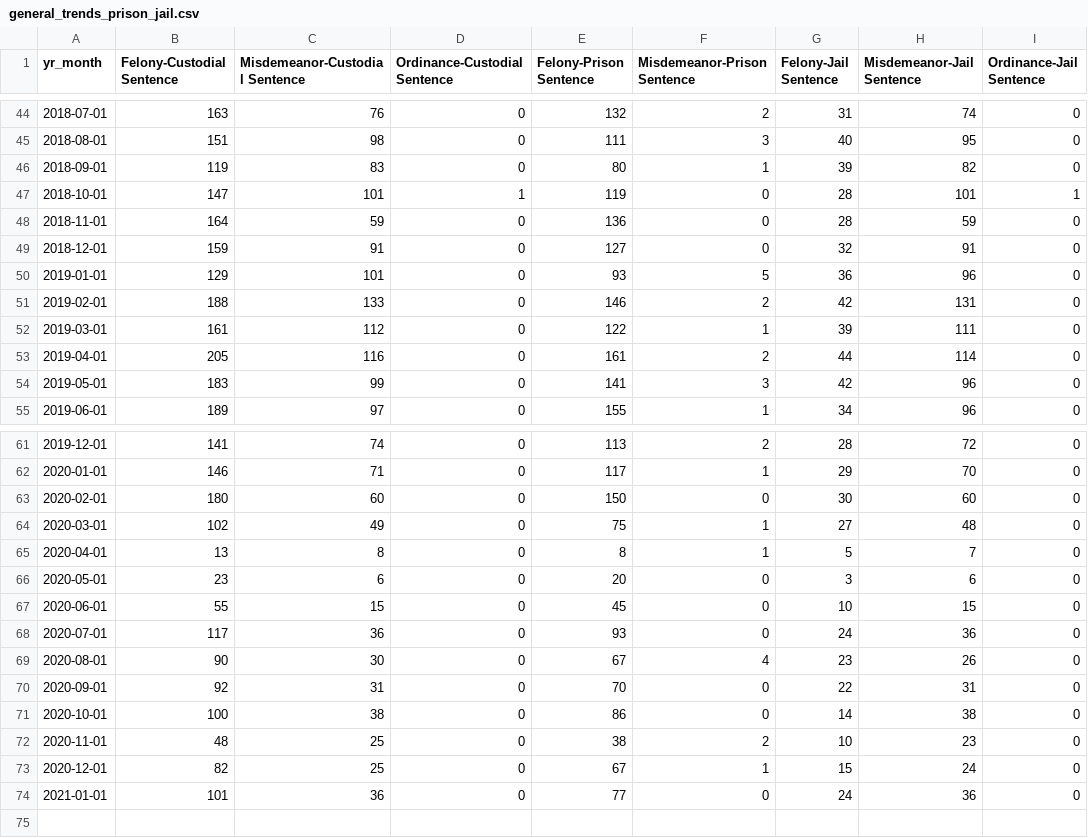
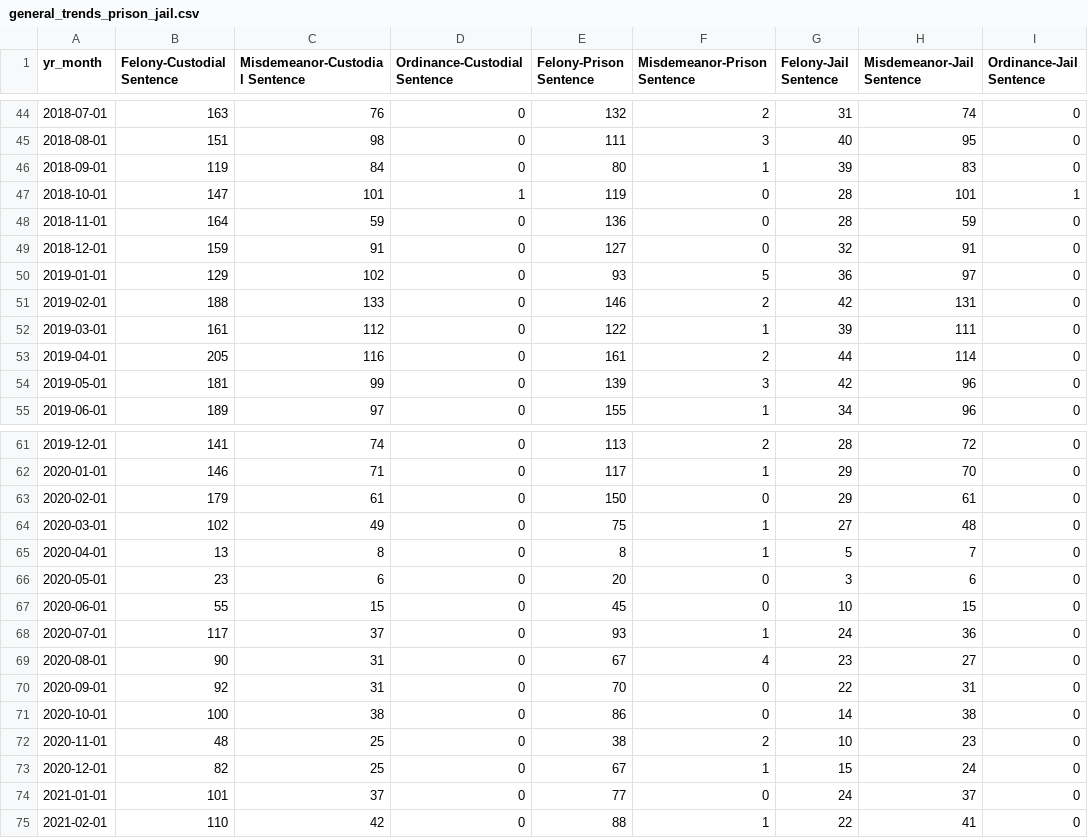
Before and after one commit to milwaukeedao/mke-da-dashboard-data, a CSV file: sentencing/general_trends_prison_jail.csv, drawn as a sheet; only a part is shown, gaps mark what is left out.

Commit message:
Monthly Update

```diff
--- a/sentencing/general_trends_prison_jail.csv
+++ b/sentencing/general_trends_prison_jail.csv
@@ -45,3 +45,3 @@ yr_month,Felony-Custodial Sentence,Misdemeanor-Custodial Sentence,Ordinance-Cust
 2018-08-01,151,98,0,111,3,40,95,0
-2018-09-01,119,83,0,80,1,39,82,0
+2018-09-01,119,84,0,80,1,39,83,0
 2018-10-01,147,101,1,119,0,28,101,1
@@ -49,3 +49,3 @@ yr_month,Felony-Custodial Sentence,Misdemeanor-Custodial Sentence,Ordinance-Cust
 2018-12-01,159,91,0,127,0,32,91,0
-2019-01-01,129,101,0,93,5,36,96,0
+2019-01-01,129,102,0,93,5,36,97,0
 2019-02-01,188,133,0,146,2,42,131,0
@@ -53,3 +53,3 @@ yr_month,Felony-Custodial Sentence,Misdemeanor-Custodial Sentence,Ordinance-Cust
 2019-04-01,205,116,0,161,2,44,114,0
-2019-05-01,183,99,0,141,3,42,96,0
+2019-05-01,181,99,0,139,3,42,96,0
 2019-06-01,189,97,0,155,1,34,96,0
@@ -62,3 +62,3 @@ yr_month,Felony-Custodial Sentence,Misdemeanor-Custodial Sentence,Ordinance-Cust
 2020-01-01,146,71,0,117,1,29,70,0
-2020-02-01,180,60,0,150,0,30,60,0
+2020-02-01,179,61,0,150,0,29,61,0
 2020-03-01,102,49,0,75,1,27,48,0
@@ -67,4 +67,4 @@ yr_month,Felony-Custodial Sentence,Misdemeanor-Custodial Sentence,Ordinance-Cust
 2020-06-01,55,15,0,45,0,10,15,0
-2020-07-01,117,36,0,93,0,24,36,0
-2020-08-01,90,30,0,67,4,23,26,0
+2020-07-01,117,37,0,93,1,24,36,0
+2020-08-01,90,31,0,67,4,23,27,0
 2020-09-01,92,31,0,70,0,22,31,0
@@ -73,2 +73,3 @@ yr_month,Felony-Custodial Sentence,Misdemeanor-Custodial Sentence,Ordinance-Cust
 2020-12-01,82,25,0,67,1,15,24,0
-2021-01-01,101,36,0,77,0,24,36,0
+2021-01-01,101,37,0,77,0,24,37,0
+2021-02-01,110,42,0,88,1,22,41,0
```
Also changed, not shown: dispo/fel_dispo.csv, dispo/mis_dispo.csv, 40 other files.
